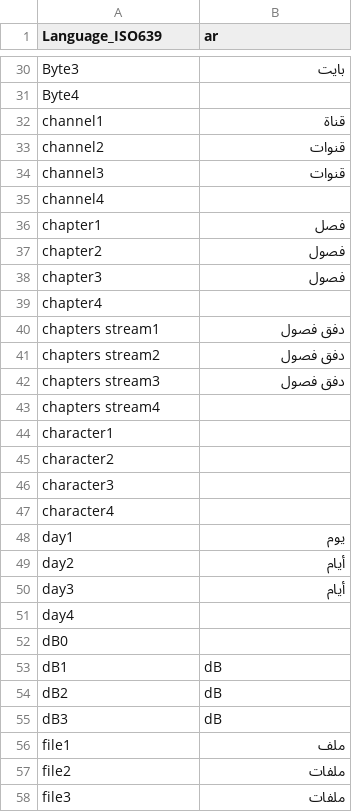
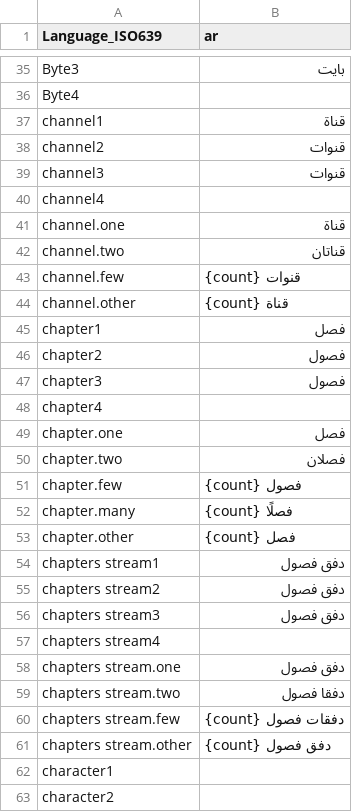
Before and after one commit to g-maxime/MediaInfo, a CSV file: Source/Resource/Plugin/Language/ar.csv, drawn as a sheet; only a part is shown, gaps mark what is left out; the shorter side is filled out with more unchanged rows; the diff covers the shown part only.

Commit message:
Translations: Arabic forms of the counts
Arabic expresses 1 and 2 by the noun alone (singular and dual, without the number), takes the plural for 3 to 10, the accusative singular for 11 to 99 and the singular for 100 and more and for decimal numbers, as the CLDR unit patterns do ("ساعة", "ساعتان", "3 ساعات", "11 يومًا", "100 يوم"). The numbered forms cannot express this, the Arabic catalog gets named forms for the units (" day.one" to " day.other"); the invariant units (bit, byte, pixel...) keep their numbered forms.

README: patterns of the one and two categories may omit {count}, units take the same named forms.

```diff
--- a/Source/Resource/Plugin/Language/ar.csv
+++ b/Source/Resource/Plugin/Language/ar.csv
@@ -35,2 +40,6 @@
  channel4;
+ channel.one;قناة
+ channel.two;قناتان
+ channel.few;{count} قنوات
+ channel.other;{count} قناة
  chapter1; فصل
@@ -39,2 +48,7 @@
  chapter4;
+ chapter.one;فصل
+ chapter.two;فصلان
+ chapter.few;{count} فصول
+ chapter.many;{count} فصلًا
+ chapter.other;{count} فصل
  chapters stream1; دفق فصول
@@ -43,2 +57,6 @@
  chapters stream4;
+ chapters stream.one;دفق فصول
+ chapters stream.two;دفقا فصول
+ chapters stream.few;{count} دفقات فصول
+ chapters stream.other;{count} دفق فصول
  character1;
```
Also changed, not shown: 62 added rows elsewhere in this file, 1 other file.
